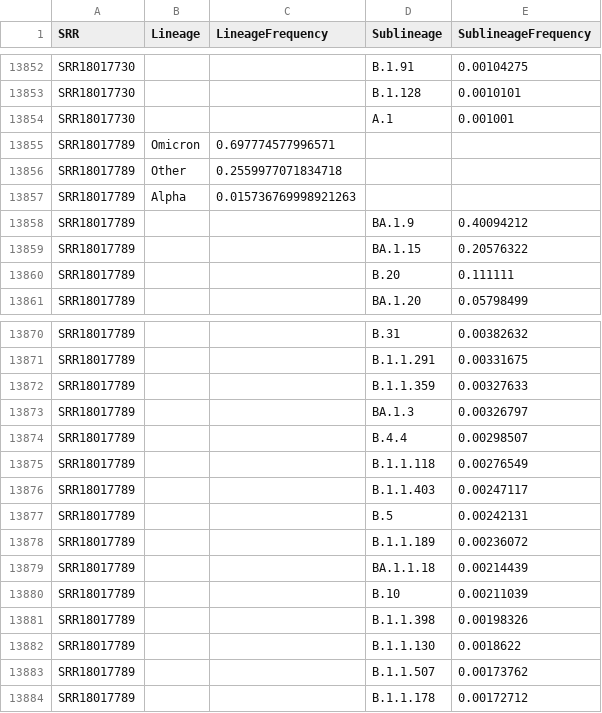
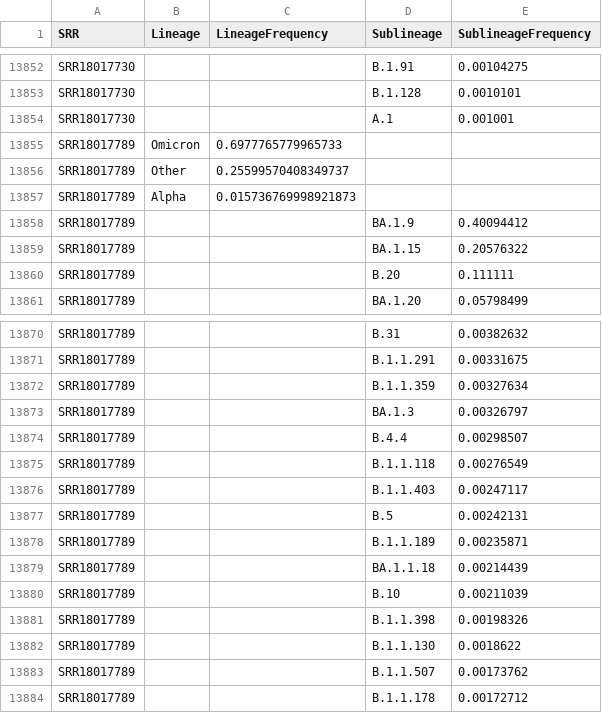
Before and after one commit to CFSAN-Biostatistics/WW-SC2-variant-estimations, a CSV file: covidLineages.csv, drawn as a sheet; only a part is shown, gaps mark what is left out.

```diff
--- a/covidLineages.csv
+++ b/covidLineages.csv
@@ -13854,6 +13854,6 @@ SRR18017730,,,B.1.128,0.0010101
 SRR18017730,,,A.1,0.001001
-SRR18017789,Omicron,0.697774577996571,,
-SRR18017789,Other,0.2559977071834718,,
-SRR18017789,Alpha,0.015736769998921263,,
-SRR18017789,,,BA.1.9,0.40094212
+SRR18017789,Omicron,0.6977765779965733,,
+SRR18017789,Other,0.25599570408349737,,
+SRR18017789,Alpha,0.015736769998921873,,
+SRR18017789,,,BA.1.9,0.40094412
 SRR18017789,,,BA.1.15,0.20576322
@@ -13871,3 +13871,3 @@ SRR18017789,,,B.31,0.00382632
 SRR18017789,,,B.1.1.291,0.00331675
-SRR18017789,,,B.1.1.359,0.00327633
+SRR18017789,,,B.1.1.359,0.00327634
 SRR18017789,,,BA.1.3,0.00326797
@@ -13877,3 +13877,3 @@ SRR18017789,,,B.1.1.403,0.00247117
 SRR18017789,,,B.5,0.00242131
-SRR18017789,,,B.1.1.189,0.00236072
+SRR18017789,,,B.1.1.189,0.00235871
 SRR18017789,,,BA.1.1.18,0.00214439
```
Also changed, not shown: qc.csv.
